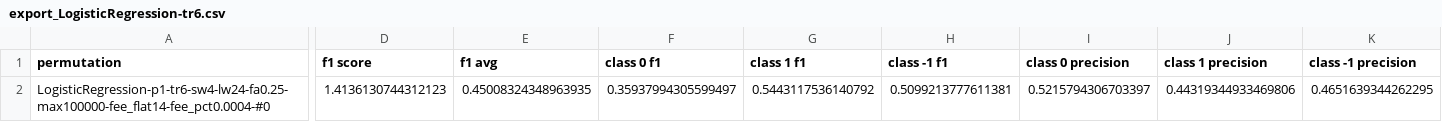
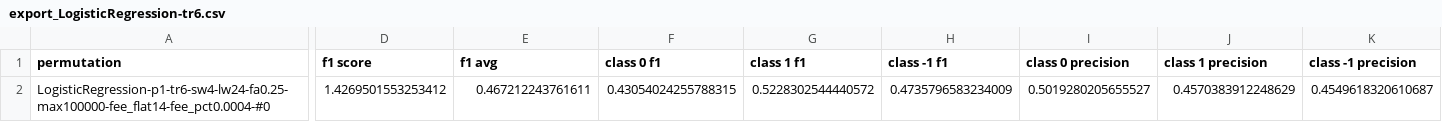
Before and after one commit to CAMPSMITH/sabot, a CSV file: results/export_LogisticRegression-tr6.csv, drawn as a sheet; only a part is shown, gaps mark what is left out; the diff covers the shown part only; the diff names each change by its address in the sheet, - before the commit and + after, or states it on an @@ line.

```diff
--- a/results/export_LogisticRegression-tr6.csv
+++ b/results/export_LogisticRegression-tr6.csv
-D2 (f1 score): 1.4136130744312123
+D2 (f1 score): 1.4269501553253412
-E2 (f1 avg): 0.45008324348963935
+E2 (f1 avg): 0.467212243761611
-F2 (class 0 f1): 0.35937994305599497
+F2 (class 0 f1): 0.43054024255788315
-G2 (class 1 f1): 0.5443117536140792
+G2 (class 1 f1): 0.5228302544440572
-H2 (class -1 f1): 0.5099213777611381
+H2 (class -1 f1): 0.4735796583234009
-I2 (class 0 precision): 0.5215794306703397
+I2 (class 0 precision): 0.5019280205655527
-J2 (class 1 precision): 0.44319344933469806
+J2 (class 1 precision): 0.4570383912248629
-K2 (class -1 precision): 0.4651639344262295
+K2 (class -1 precision): 0.4549618320610687
```
Also changed, not shown: 4 edited cells elsewhere in this file, 4 other files.
